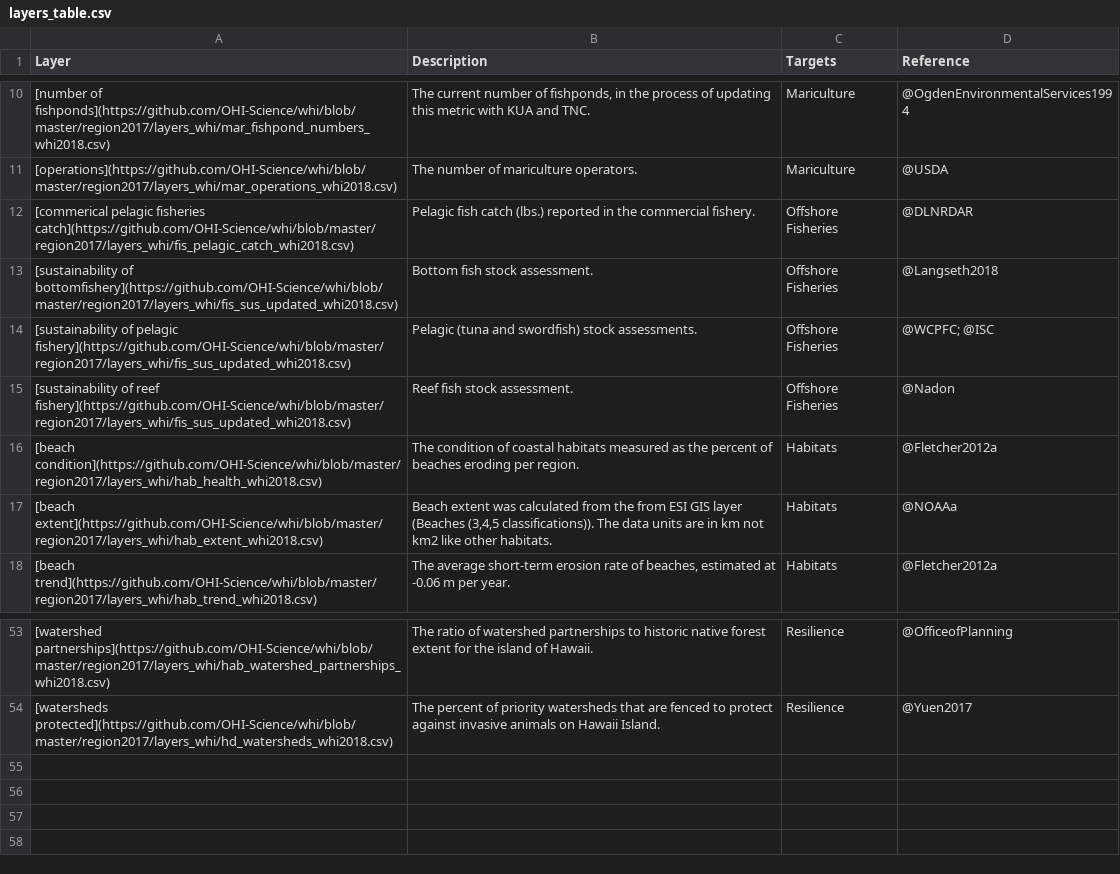
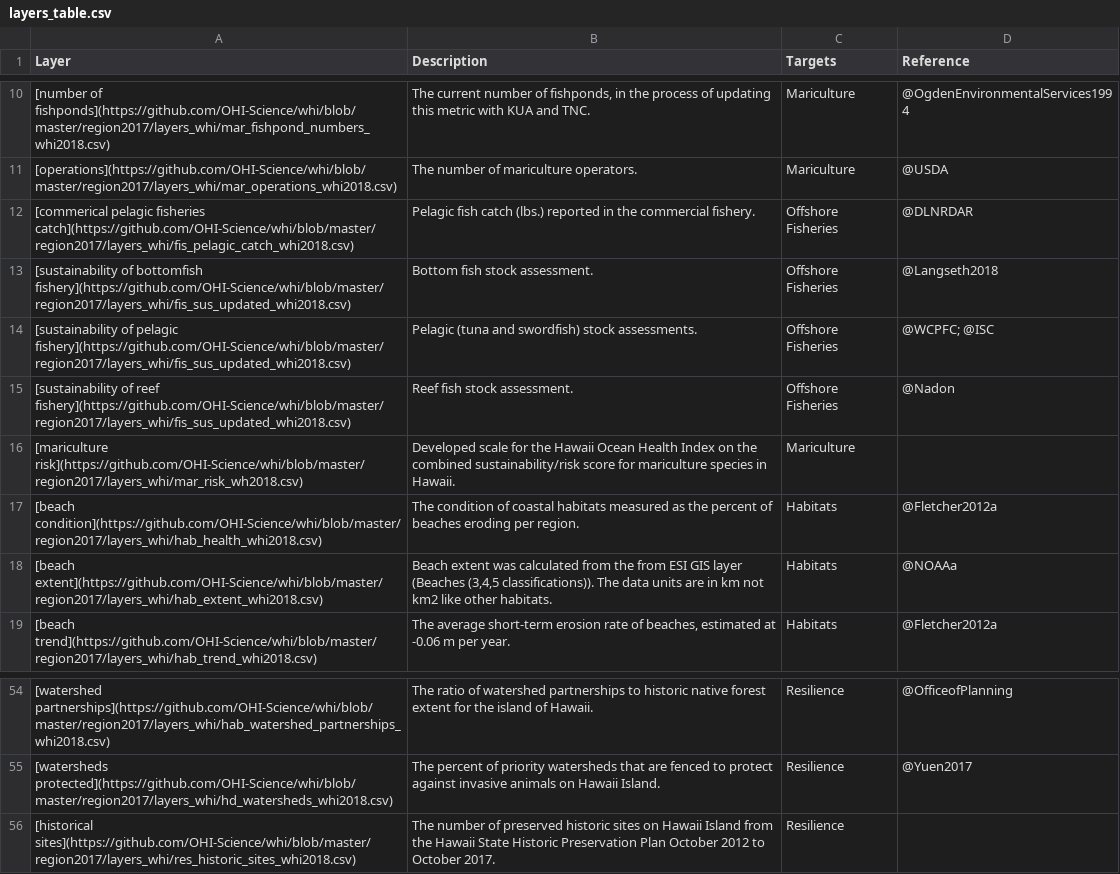
Before and after one commit to OHI-Science/whi, a CSV file: region2017/conf/web/layers_table.csv, drawn as a sheet; only a part is shown, gaps mark what is left out.

Commit message:
updating data layers references

```diff
--- a/region2017/conf/web/layers_table.csv
+++ b/region2017/conf/web/layers_table.csv
@@ -12,5 +12,6 @@ Layer,Description,Targets,Reference
 [commerical pelagic fisheries  catch](https://github.com/OHI-Science/whi/blob/master/region2017/layers_whi/fis_pelagic_catch_whi2018.csv),Pelagic fish catch (lbs.) reported in the commercial fishery.,Offshore Fisheries,@DLNRDAR
-[sustainability of bottomfishery](https://github.com/OHI-Science/whi/blob/master/region2017/layers_whi/fis_sus_updated_whi2018.csv),Bottom fish stock assessment.,Offshore Fisheries,@Langseth2018
+[sustainability of bottomfish fishery](https://github.com/OHI-Science/whi/blob/master/region2017/layers_whi/fis_sus_updated_whi2018.csv),Bottom fish stock assessment.,Offshore Fisheries,@Langseth2018
 [sustainability of pelagic fishery](https://github.com/OHI-Science/whi/blob/master/region2017/layers_whi/fis_sus_updated_whi2018.csv),Pelagic (tuna and swordfish) stock assessments.,Offshore Fisheries,@WCPFC; @ISC
 [sustainability of reef fishery](https://github.com/OHI-Science/whi/blob/master/region2017/layers_whi/fis_sus_updated_whi2018.csv),Reef fish stock assessment.,Offshore Fisheries,@Nadon
+[mariculture risk](https://github.com/OHI-Science/whi/blob/master/region2017/layers_whi/mar_risk_wh2018.csv),Developed scale for the Hawaii Ocean Health Index on the combined sustainability/risk score for mariculture species in Hawaii.,Mariculture,
 [beach condition](https://github.com/OHI-Science/whi/blob/master/region2017/layers_whi/hab_health_whi2018.csv),The condition of coastal habitats measured as the percent of beaches eroding per region.,Habitats,@Fletcher2012a
@@ -54 +55,2 @@ Layer,Description,Targets,Reference
 [watersheds protected](https://github.com/OHI-Science/whi/blob/master/region2017/layers_whi/hd_watersheds_whi2018.csv),The percent of priority watersheds that are fenced to protect against invasive animals on Hawaii Island.,Resilience,@Yuen2017
+[historical sites](https://github.com/OHI-Science/whi/blob/master/region2017/layers_whi/res_historic_sites_whi2018.csv),The number of preserved historic sites on Hawaii Island from the Hawaii State Historic Preservation Plan October 2012 to October 2017.,Resilience,
```
Also changed, not shown: region2017/data_layers_table_wh.csv, 1 other file.
